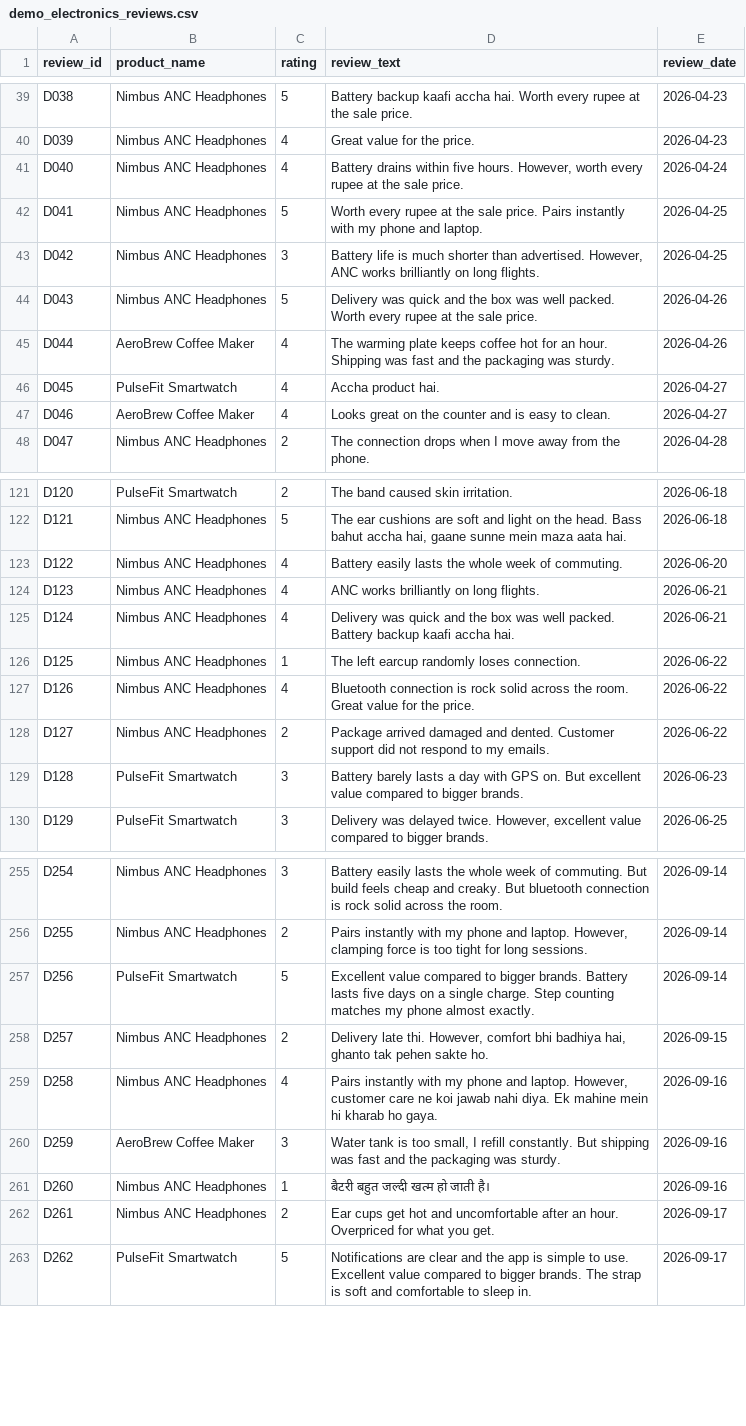
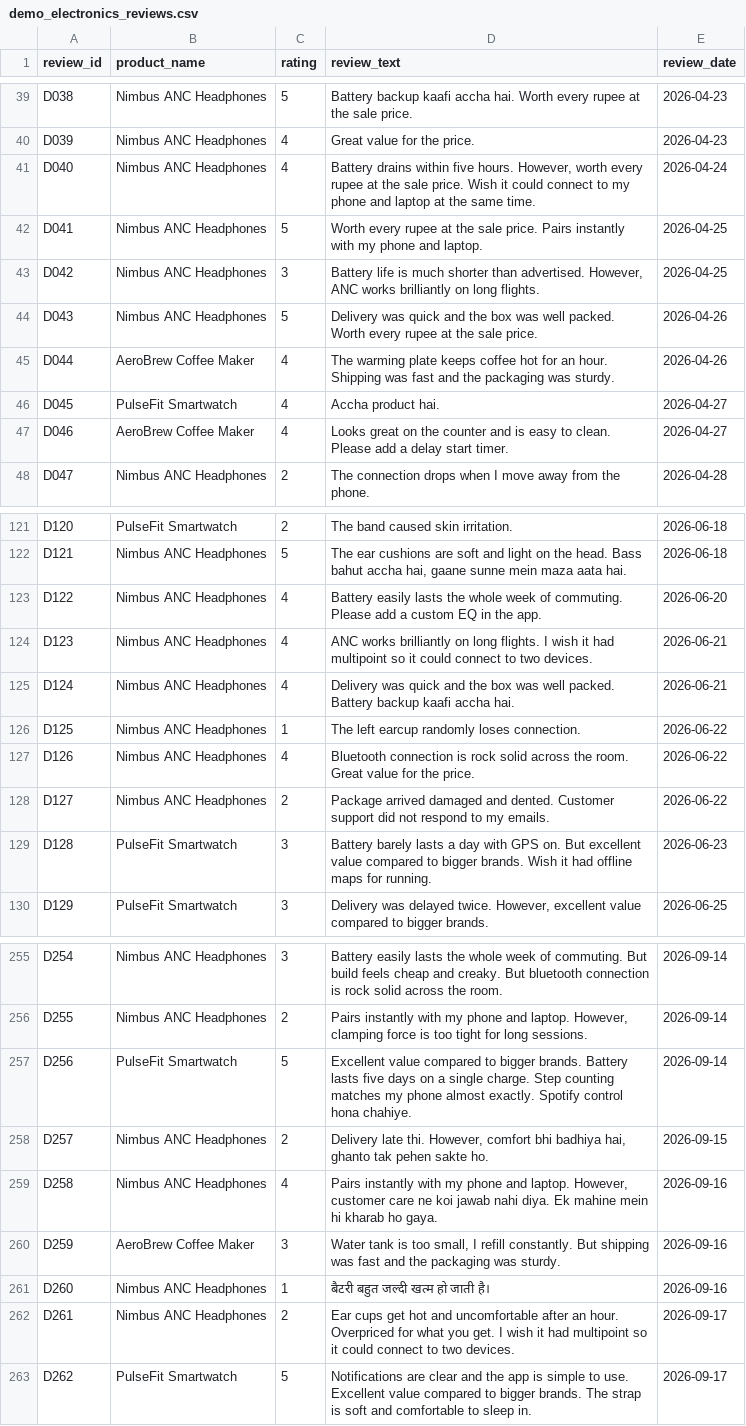
Before and after one commit to NihitGautam1/productpulse-ai, a CSV file: data/demo_electronics_reviews.csv, drawn as a sheet; only a part is shown, gaps mark what is left out; the diff covers the shown part only.

```diff
--- a/data/demo_electronics_reviews.csv
+++ b/data/demo_electronics_reviews.csv
@@ -40,3 +40,3 @@ D038,Nimbus ANC Headphones,5,Battery backup kaafi accha hai. Worth every rupee a
 D039,Nimbus ANC Headphones,4,Great value for the price.,2026-04-23
-D040,Nimbus ANC Headphones,4,"Battery drains within five hours. However, worth every rupee at the sale price.",2026-04-24
+D040,Nimbus ANC Headphones,4,"Battery drains within five hours. However, worth every rupee at the sale price. Wish it could connect to my phone and laptop at the same time.",2026-04-24
 D041,Nimbus ANC Headphones,5,Worth every rupee at the sale price. Pairs instantly with my phone and laptop.,2026-04-25
@@ -46,3 +46,3 @@ D044,AeroBrew Coffee Maker,4,The warming plate keeps coffee hot for an hour. Shi
 D045,PulseFit Smartwatch,4,Accha product hai.,2026-04-27
-D046,AeroBrew Coffee Maker,4,Looks great on the counter and is easy to clean.,2026-04-27
+D046,AeroBrew Coffee Maker,4,Looks great on the counter and is easy to clean. Please add a delay start timer.,2026-04-27
 D047,Nimbus ANC Headphones,2,The connection drops when I move away from the phone.,2026-04-28
@@ -122,4 +122,4 @@ D120,PulseFit Smartwatch,2,The band caused skin irritation.,2026-06-18
 D121,Nimbus ANC Headphones,5,"The ear cushions are soft and light on the head. Bass bahut accha hai, gaane sunne mein maza aata hai.",2026-06-18
-D122,Nimbus ANC Headphones,4,Battery easily lasts the whole week of commuting.,2026-06-20
-D123,Nimbus ANC Headphones,4,ANC works brilliantly on long flights.,2026-06-21
+D122,Nimbus ANC Headphones,4,Battery easily lasts the whole week of commuting. Please add a custom EQ in the app.,2026-06-20
+D123,Nimbus ANC Headphones,4,ANC works brilliantly on long flights. I wish it had multipoint so it could connect to two devices.,2026-06-21
 D124,Nimbus ANC Headphones,4,Delivery was quick and the box was well packed. Battery backup kaafi accha hai.,2026-06-21
@@ -128,3 +128,3 @@ D126,Nimbus ANC Headphones,4,Bluetooth connection is rock solid across the room.
 D127,Nimbus ANC Headphones,2,Package arrived damaged and dented. Customer support did not respond to my emails.,2026-06-22
-D128,PulseFit Smartwatch,3,Battery barely lasts a day with GPS on. But excellent value compared to bigger brands.,2026-06-23
+D128,PulseFit Smartwatch,3,Battery barely lasts a day with GPS on. But excellent value compared to bigger brands. Wish it had offline maps for running.,2026-06-23
 D129,PulseFit Smartwatch,3,"Delivery was delayed twice. However, excellent value compared to bigger brands.",2026-06-25
@@ -256,3 +256,3 @@ D254,Nimbus ANC Headphones,3,Battery easily lasts the whole week of commuting. B
 D255,Nimbus ANC Headphones,2,"Pairs instantly with my phone and laptop. However, clamping force is too tight for long sessions.",2026-09-14
-D256,PulseFit Smartwatch,5,Excellent value compared to bigger brands. Battery lasts five days on a single charge. Step counting matches my phone almost exactly.,2026-09-14
+D256,PulseFit Smartwatch,5,Excellent value compared to bigger brands. Battery lasts five days on a single charge. Step counting matches my phone almost exactly. Spotify control hona chahiye.,2026-09-14
 D257,Nimbus ANC Headphones,2,"Delivery late thi. However, comfort bhi badhiya hai, ghanto tak pehen sakte ho.",2026-09-15
@@ -261,3 +261,3 @@ D259,AeroBrew Coffee Maker,3,"Water tank is too small, I refill constantly. But
 D260,Nimbus ANC Headphones,1,बैटरी बहुत जल्दी खत्म हो जाती है।,2026-09-16
-D261,Nimbus ANC Headphones,2,Ear cups get hot and uncomfortable after an hour. Overpriced for what you get.,2026-09-17
+D261,Nimbus ANC Headphones,2,Ear cups get hot and uncomfortable after an hour. Overpriced for what you get. I wish it had multipoint so it could connect to two devices.,2026-09-17
 D262,PulseFit Smartwatch,5,Notifications are clear and the app is simple to use. Excellent value compared to bigger brands. The strap is soft and comfortable to sleep in.,2026-09-17
```
Also changed, not shown: 23 edited cells elsewhere in this file, 26 other files.
